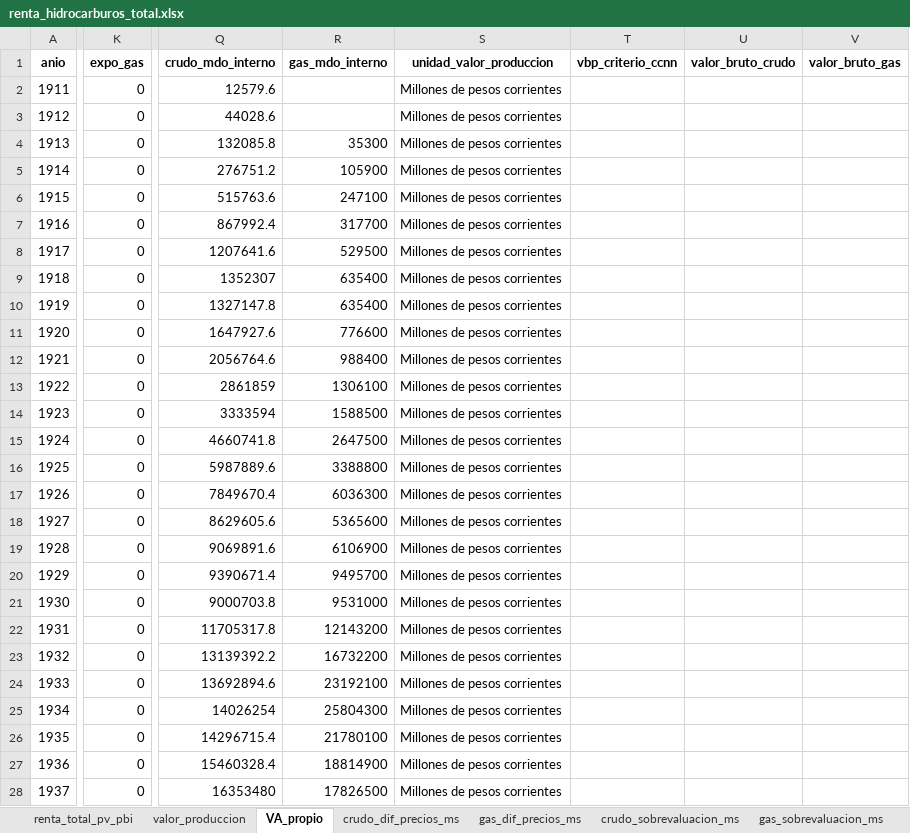
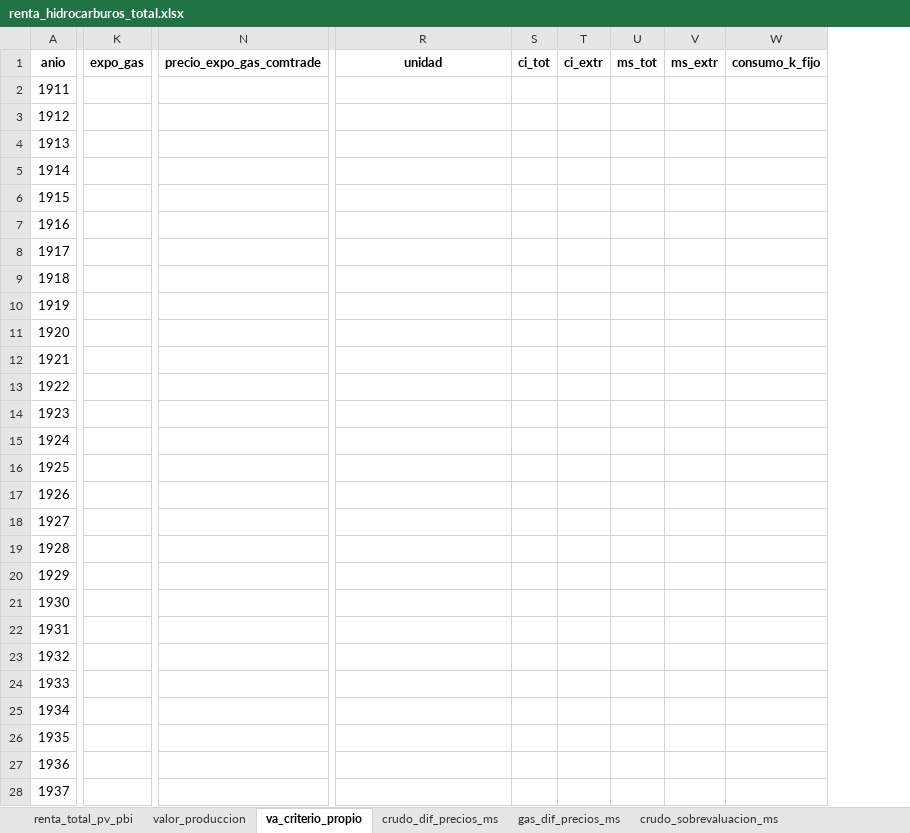
Before and after one commit to mateosuster/pioYPFConicet, an Excel workbook: analisis/resultados/argentina/renta_hidrocarburos_total.xlsx, sheet va_criterio_propio, drawn as a sheet; only a part is shown, gaps mark what is left out; values as stored, in another font and other column widths than the file's, no borders; removed rows and columns are numbered as before the commit, all else as after; the diff covers the shown part only; the diff names each change by its address in the sheet, - before the commit and + after, or states it on an @@ line.

```diff
--- a/analisis/resultados/argentina/renta_hidrocarburos_total.xlsx (sheet va_criterio_propio)
+++ b/analisis/resultados/argentina/renta_hidrocarburos_total.xlsx (sheet va_criterio_propio)
-sheet tab: VA_propio
+sheet tab: va_criterio_propio
+column N (precio_expo_gas_comtrade), empty
-column Q (crudo_mdo_interno), rows 2-28: 12579.6 | 44028.6 | 132085.8 | 276751.2 | 515763.6 | 867992.4 | 1207641.6 | 1352307 | 1327147.8 | 1647927.6 | 2056764.6 | 2861859 | 3333594 | 4660741.8 | 5987889.6 | 7849670.4 | 8629605.6 | 9069891.6 | 9390671.4 | 9000703.8 | 11705317.8 | 13139392.2 | 13692894.6 | 14026254 | 14296715.4 | 15460328.4 | 16353480
-column R (gas_mdo_interno), rows 4-28: 35300 | 105900 | 247100 | 317700 | 529500 | 635400 | 635400 | 776600 | 988400 | 1306100 | 1588500 | 2647500 | 3388800 | 6036300 | 5365600 | 6106900 | 9495700 | 9531000 | 12143200 | 16732200 | 23192100 | 25804300 | 21780100 | 18814900 | 17826500
-column T (vbp_criterio_ccnn), empty
-column U (valor_bruto_crudo), empty
-column V (valor_bruto_gas), empty
+column S (ci_tot), empty
+column T (ci_extr), empty
+column U (ms_tot), empty
+column V (ms_extr), empty
+column W (consumo_k_fijo), empty
-R1: unidad_valor_produccion
+R1: unidad
-K2:K28 (expo_gas): 0
+K2:K28 (expo_gas): (empty)
-R2:R28 (unidad): Millones de pesos corrientes
+R2:R28 (unidad): (empty)
```
Also changed, not shown: 7 added columns, 2 removed columns and 93 edited cells elsewhere in this sheet, sheet valor_produccion, analisis/resultados/argentina/costos.xlsx, analisis/resultados/argentina/pozos.xlsx, 8 other files.
